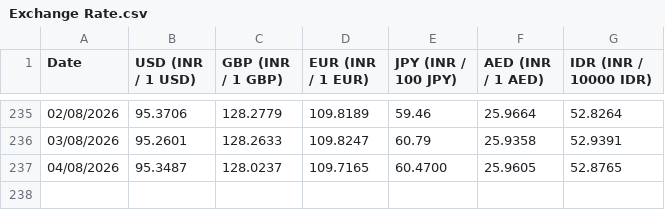
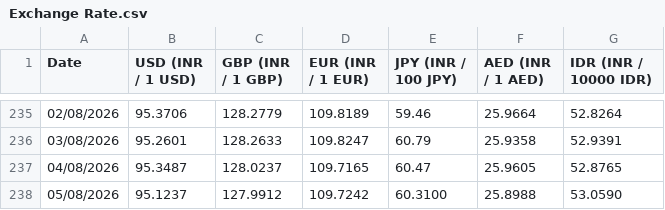
Before and after one commit to welReportsBI-0507/WiGMAN_Exchange_Rate, a CSV file: Exchange Rate.csv, drawn as a sheet; only a part is shown, gaps mark what is left out.

```diff
--- a/Exchange Rate.csv
+++ b/Exchange Rate.csv
@@ -236,2 +236,3 @@ Date,USD (INR / 1 USD),GBP (INR / 1 GBP),EUR (INR / 1 EUR),JPY (INR / 100 JPY),A
 03/08/2026,95.2601,128.2633,109.8247,60.79,25.9358,52.9391
-04/08/2026,95.3487,128.0237,109.7165,60.4700,25.9605,52.8765
+04/08/2026,95.3487,128.0237,109.7165,60.47,25.9605,52.8765
+05/08/2026,95.1237,127.9912,109.7242,60.3100,25.8988,53.0590
```
